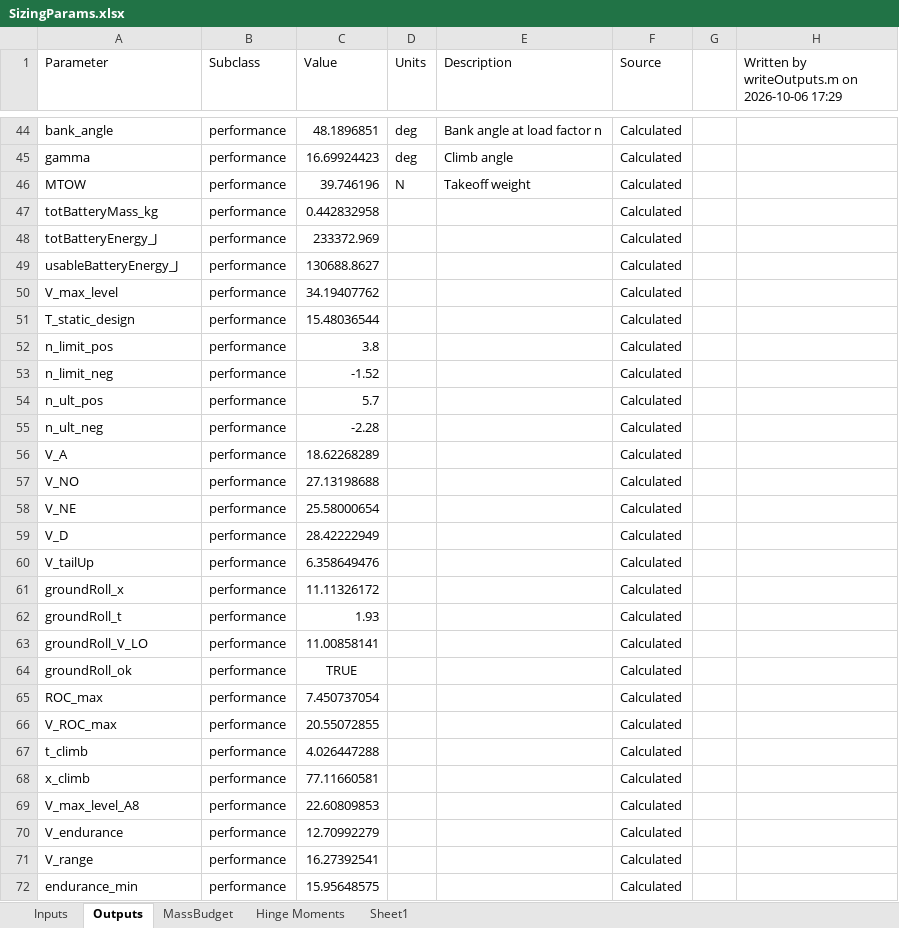
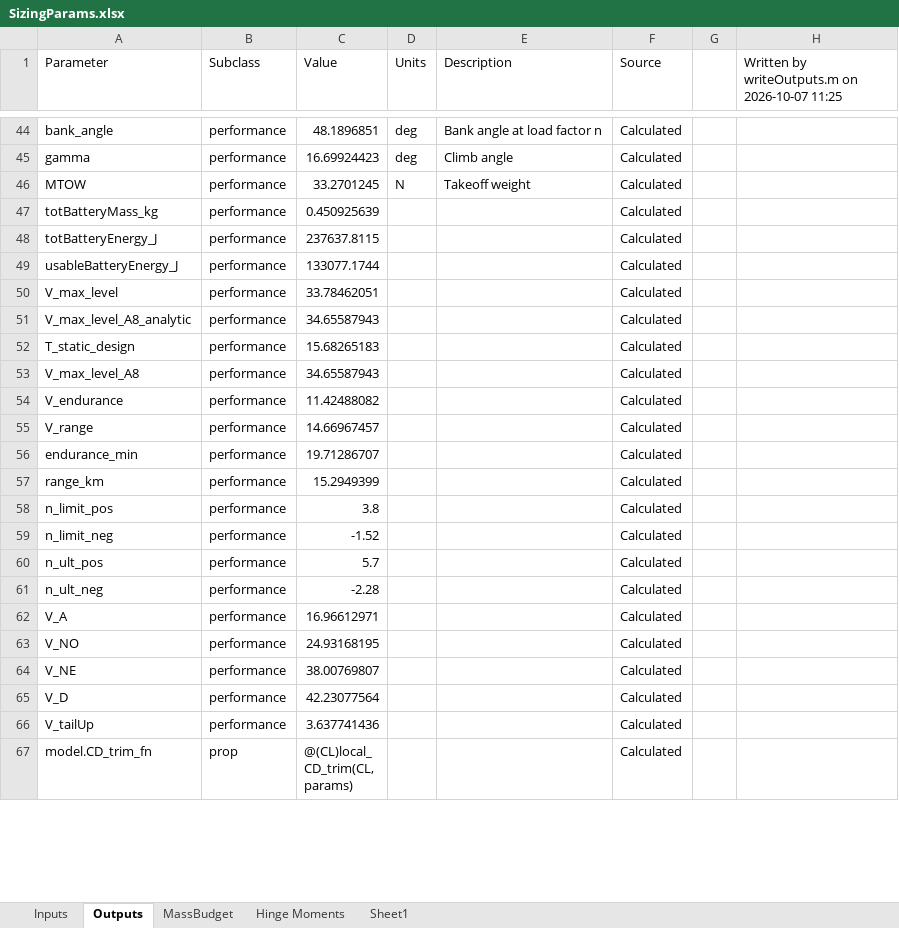
Before and after one commit to HudsonReynolds/451-DBF-Team01, an Excel workbook: SizingParams.xlsx, sheet Outputs, drawn as a sheet; only a part is shown, gaps mark what is left out; the shorter side is filled out with more unchanged rows; values as stored, in another font and other column widths than the file's, no borders; table styles not drawn; removed rows and columns are numbered as before the commit, all else as after; the diff covers the shown part only; the diff names each change by its address in the sheet, - before the commit and + after, or states it on an @@ line.

```diff
--- a/SizingParams.xlsx (sheet Outputs)
+++ b/SizingParams.xlsx (sheet Outputs)
-H1: Written by writeOutputs.m on 2026-10-06 17:29
+H1: Written by writeOutputs.m on 2026-10-07 11:25
-C46 (Value): 39.746196
+C46 (Value): 33.2701245
-C47 (Value): 0.442832958
+C47 (Value): 0.450925639
-C48 (Value): 233372.969
+C48 (Value): 237637.8115
-C49 (Value): 130688.8627
+C49 (Value): 133077.1744
-C50 (Value): 34.19407762
+C50 (Value): 33.78462051
+row 51: V_max_level_A8_analytic | performance | 34.65587943 |  |  | Calculated
-C52 (Value): 15.48036544
+C52 (Value): 15.68265183
+row 53: V_max_level_A8 | performance | 34.65587943 |  |  | Calculated
+row 54: V_endurance | performance | 11.42488082 |  |  | Calculated
+row 55: V_range | performance | 14.66967457 |  |  | Calculated
+row 56: endurance_min | performance | 19.71286707 |  |  | Calculated
+row 57: range_km | performance | 15.2949399 |  |  | Calculated
-C62 (Value): 18.62268289
+C62 (Value): 16.96612971
-C63 (Value): 27.13198688
+C63 (Value): 24.93168195
-C64 (Value): 25.58000654
+C64 (Value): 38.00769807
-C65 (Value): 28.42222949
+C65 (Value): 42.23077564
-C66 (Value): 6.358649476
+C66 (Value): 3.637741436
-row 61: groundRoll_x | performance | 11.11326172 |  |  | Calculated
-row 62: groundRoll_t | performance | 1.93 |  |  | Calculated
-row 63: groundRoll_V_LO | performance | 11.00858141 |  |  | Calculated
-row 64: groundRoll_ok | performance | TRUE |  |  | Calculated
-row 65: ROC_max | performance | 7.450737054 |  |  | Calculated
-row 66: V_ROC_max | performance | 20.55072855 |  |  | Calculated
-row 67: t_climb | performance | 4.026447288 |  |  | Calculated
-row 68: x_climb | performance | 77.11660581 |  |  | Calculated
-row 69: V_max_level_A8 | performance | 22.60809853 |  |  | Calculated
-row 70: V_endurance | performance | 12.70992279 |  |  | Calculated
-row 71: V_range | performance | 16.27392541 |  |  | Calculated
-row 72: endurance_min | performance | 15.95648575 |  |  | Calculated
```
Also changed, not shown: 9 added rows, 13 removed rows and 61 edited cells elsewhere in this sheet, sheet Inputs, sheet Hinge Moments, 32 other files.
